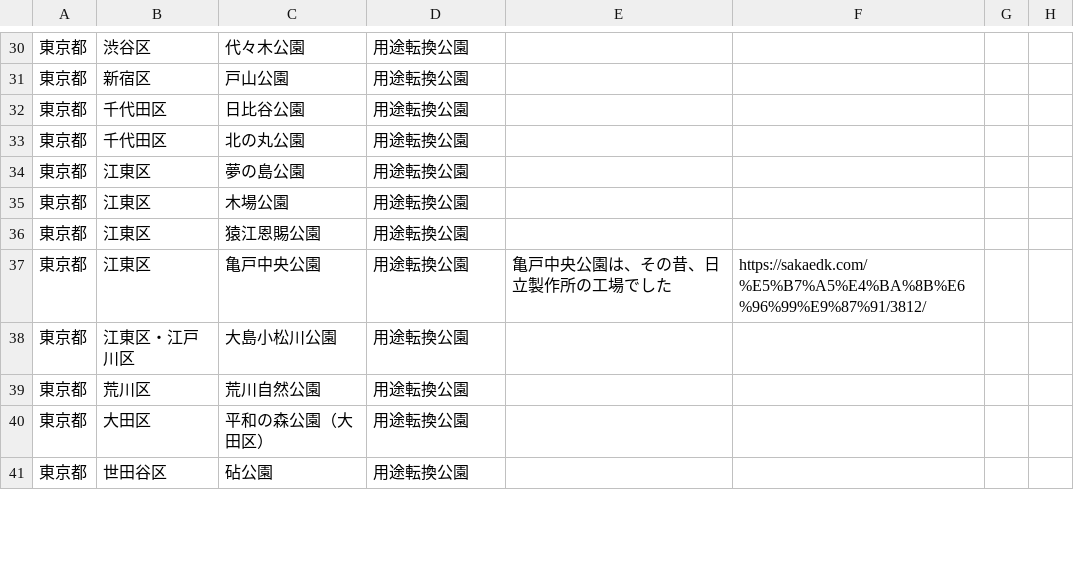
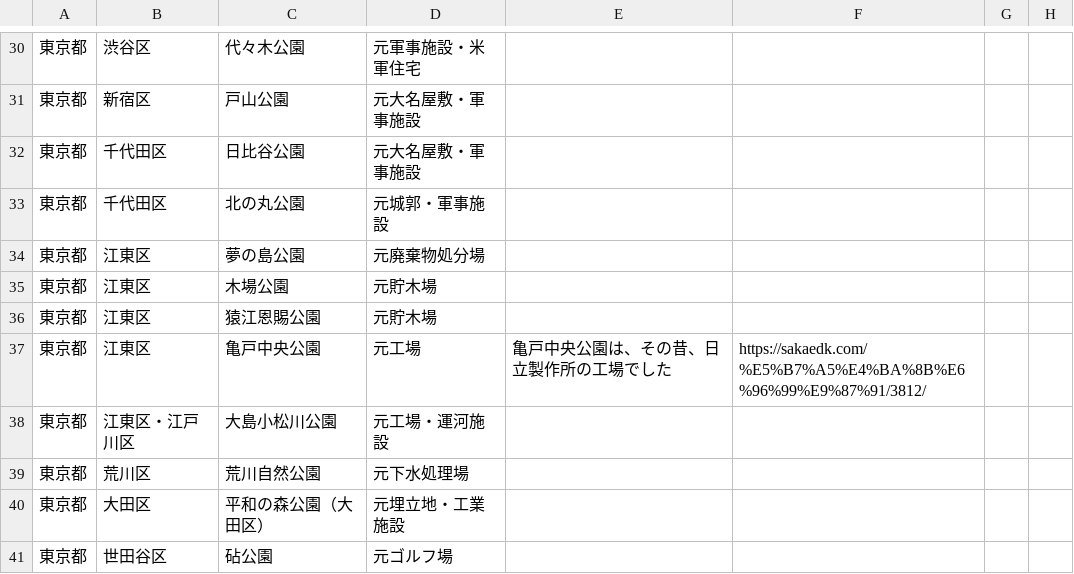
Before and after one commit to ordinary-apartment/ordinary-apartment.github.io, a CSV file: data/用途転換された公園.csv, drawn as a sheet; only a part is shown, gaps mark what is left out; the diff covers the shown part only; the diff names each change by its address in the sheet, - before the commit and + after, or states it on an @@ line.

```diff
--- a/data/用途転換された公園.csv
+++ b/data/用途転換された公園.csv
-D30: 用途転換公園
+D30: 元軍事施設・米軍住宅
-D31:D32: 用途転換公園
+D31:D32: 元大名屋敷・軍事施設
-D33: 用途転換公園
+D33: 元城郭・軍事施設
-D34: 用途転換公園
+D34: 元廃棄物処分場
-D35:D36: 用途転換公園
+D35:D36: 元貯木場
-D37: 用途転換公園
+D37: 元工場
-D38: 用途転換公園
+D38: 元工場・運河施設
-D39: 用途転換公園
+D39: 元下水処理場
-D40: 用途転換公園
+D40: 元埋立地・工業施設
-D41: 用途転換公園
+D41: 元ゴルフ場
```
Also changed, not shown: 43 edited cells elsewhere in this file, 2 other files.
